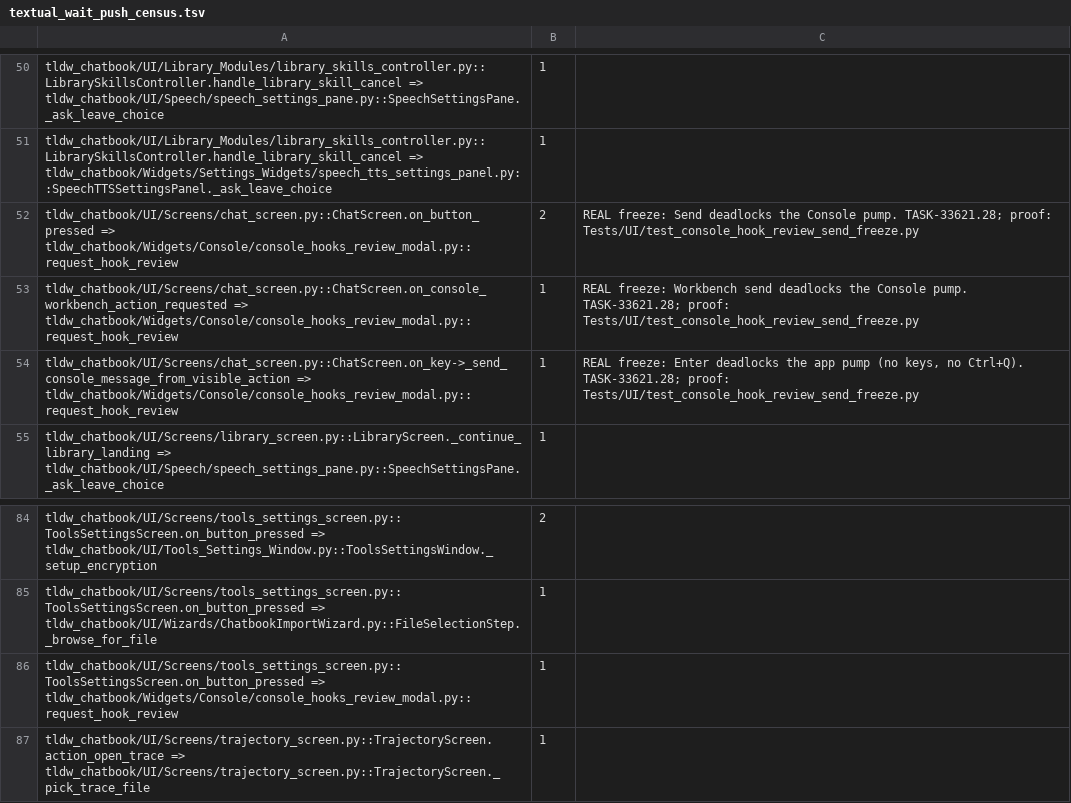
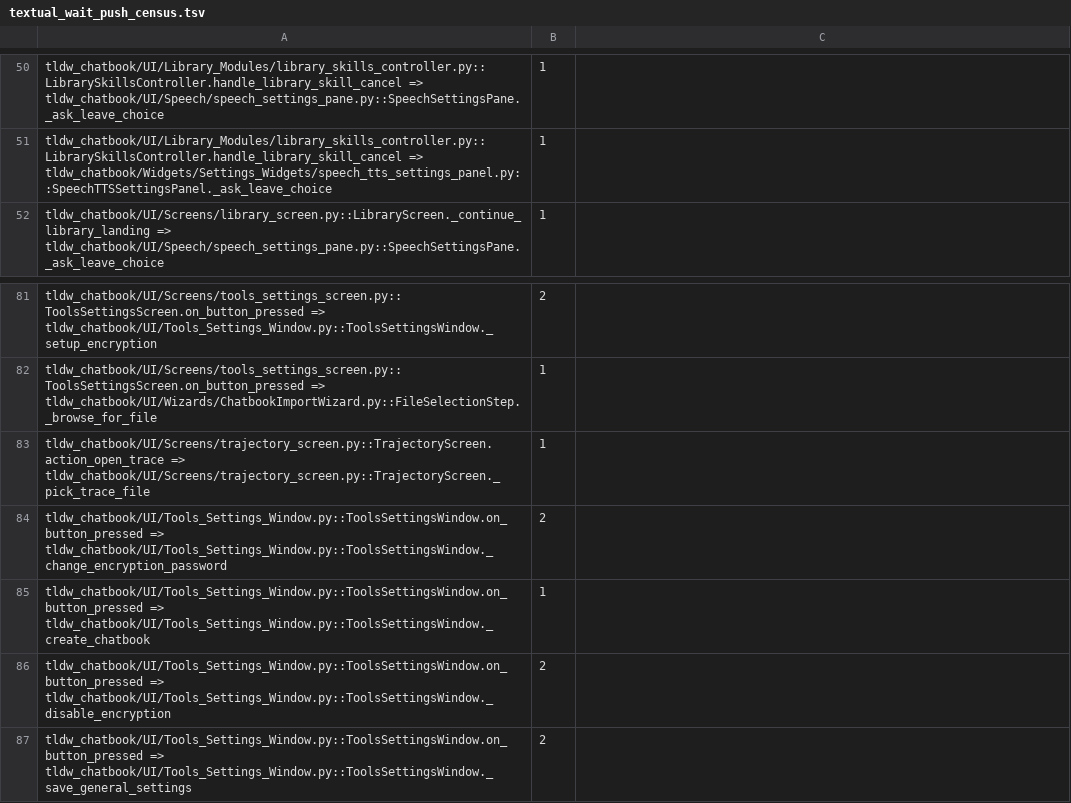
Before and after one commit to rmusser01/tldw_chatbook, a TSV file: scripts/textual_wait_push_census.tsv, drawn as a sheet; only a part is shown, gaps mark what is left out; the shorter side is filled out with more unchanged rows; the diff names each change by its address in the sheet, - before the commit and + after, or states it on an @@ line.

```diff
--- a/scripts/textual_wait_push_census.tsv
+++ b/scripts/textual_wait_push_census.tsv
-row 52: tldw_chatbook/UI/Screens/chat_screen.py::ChatScreen.on_button_pressed => tldw_chatbook/Widgets/Console/console_hooks_review_modal.py::request_hook_review | 2 | REAL freeze: Send deadlocks the Console pump. TASK-33621.28; proof: Tests/UI/test_console_hook_review_send_freeze.py
-row 53: tldw_chatbook/UI/Screens/chat_screen.py::ChatScreen.on_console_workbench_action_requested => tldw_chatbook/Widgets/Console/console_hooks_review_modal.py::request_hook_review | 1 | REAL freeze: Workbench send deadlocks the Console pump. TASK-33621.28; proof: Tests/UI/test_console_hook_review_send_freeze.py
-row 54: tldw_chatbook/UI/Screens/chat_screen.py::ChatScreen.on_key->_send_console_message_from_visible_action => tldw_chatbook/Widgets/Console/console_hooks_review_modal.py::request_hook_review | 1 | REAL freeze: Enter deadlocks the app pump (no keys, no Ctrl+Q). TASK-33621.28; proof: Tests/UI/test_console_hook_review_send_freeze.py
-row 86: tldw_chatbook/UI/Screens/tools_settings_screen.py::ToolsSettingsScreen.on_button_pressed => tldw_chatbook/Widgets/Console/console_hooks_review_modal.py::request_hook_review | 1
```
Also changed, not shown: 11 other files.
